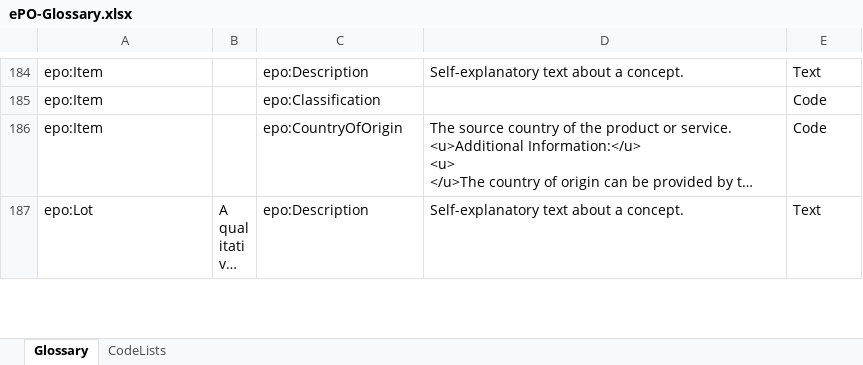
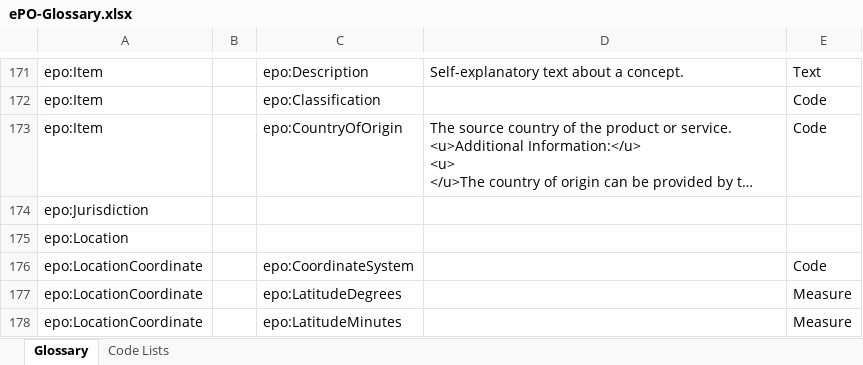
Before and after one commit to OP-TED/ePO, an Excel workbook: v2.0.1/02-Glossary/ePO-Glossary.xlsx, sheet Glossary, drawn as a sheet; only a part is shown, gaps mark what is left out; the shorter side is filled out with more unchanged rows; long unchanged cells end in …; values as stored, in another font and other column widths than the file's, no borders; table styles not drawn; the diff covers the shown part only; the diff names each change by its address in the sheet, - before the commit and + after, or states it on an @@ line.

Commit message:
Updated version of the glossary

```diff
--- a/v2.0.1/02-Glossary/ePO-Glossary.xlsx (sheet Glossary)
+++ b/v2.0.1/02-Glossary/ePO-Glossary.xlsx (sheet Glossary)
-sheet tab: CodeLists
+sheet tab: Code Lists
+row 174: epo:Jurisdiction
+row 175: epo:Location
+row 176: epo:LocationCoordinate |  | epo:CoordinateSystem |  | Code
+row 177: epo:LocationCoordinate |  | epo:LatitudeDegrees |  | Measure
+row 178: epo:LocationCoordinate |  | epo:LatitudeMinutes |  | Measure
```
Also changed, not shown: 47 added rows, 67 removed rows and 16 edited cells elsewhere in this sheet, sheet Code Lists, 2 other files.
